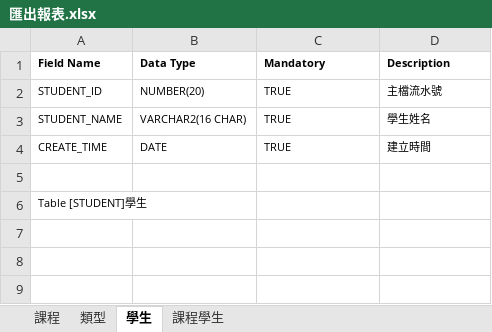
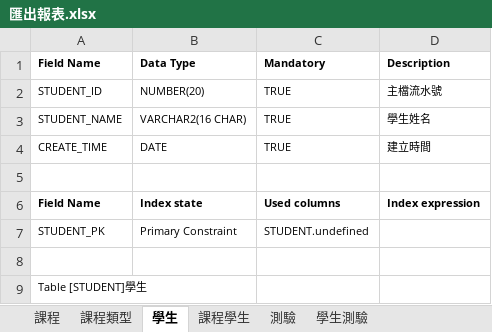
Before and after one commit to hdsbook/xlsx2dbml, an Excel workbook: outputFiles/匯出報表.xlsx, sheet 學生, drawn as a sheet; values as stored, in another font and other column widths than the file's, no borders; the diff names each change by its address in the sheet, - before the commit and + after, or states it on an @@ line.

```diff
--- a/outputFiles/匯出報表.xlsx (sheet 學生)
+++ b/outputFiles/匯出報表.xlsx (sheet 學生)
-sheet tab: 類型
+sheet tab: 課程類型
+sheet tab: 測驗
+sheet tab: 學生測驗
+row 6: Field Name | Index state | Used columns | Index expression
+row 7: STUDENT_PK | Primary Constraint | STUDENT.undefined
+row 8: (empty)
```
Also changed, not shown: sheet 課程, sheet 課程類型, sheet 課程學生, schema.xlsx, 4 other files.
